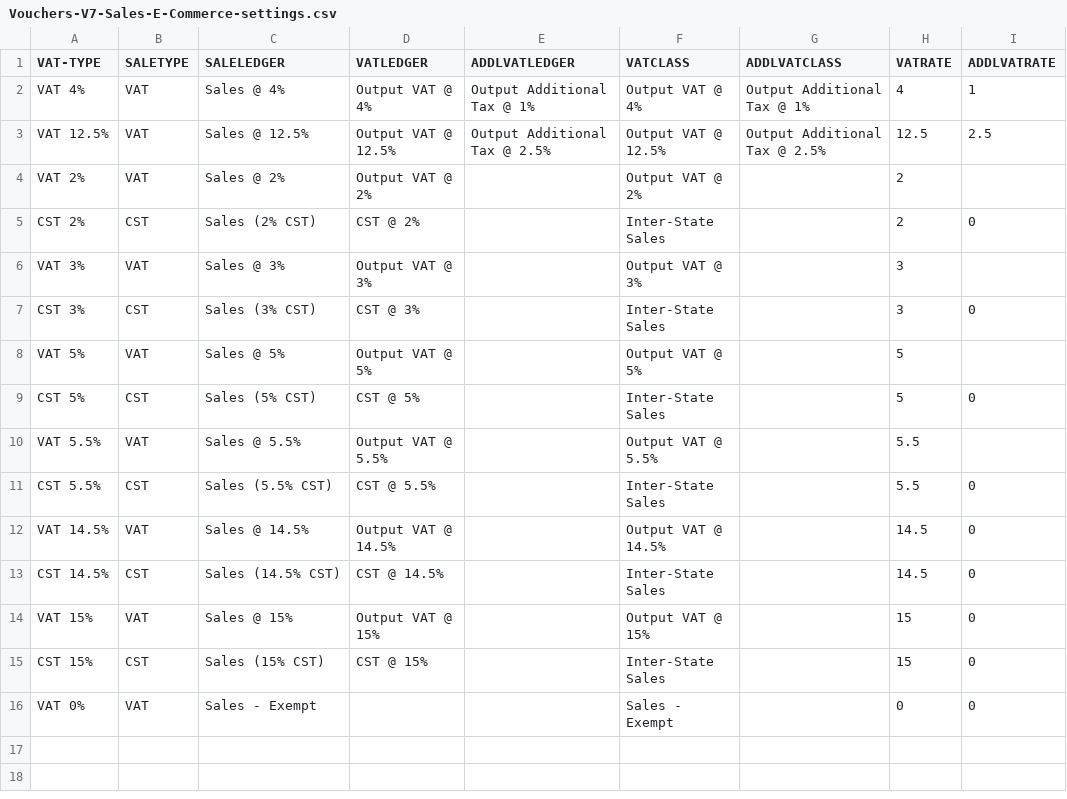
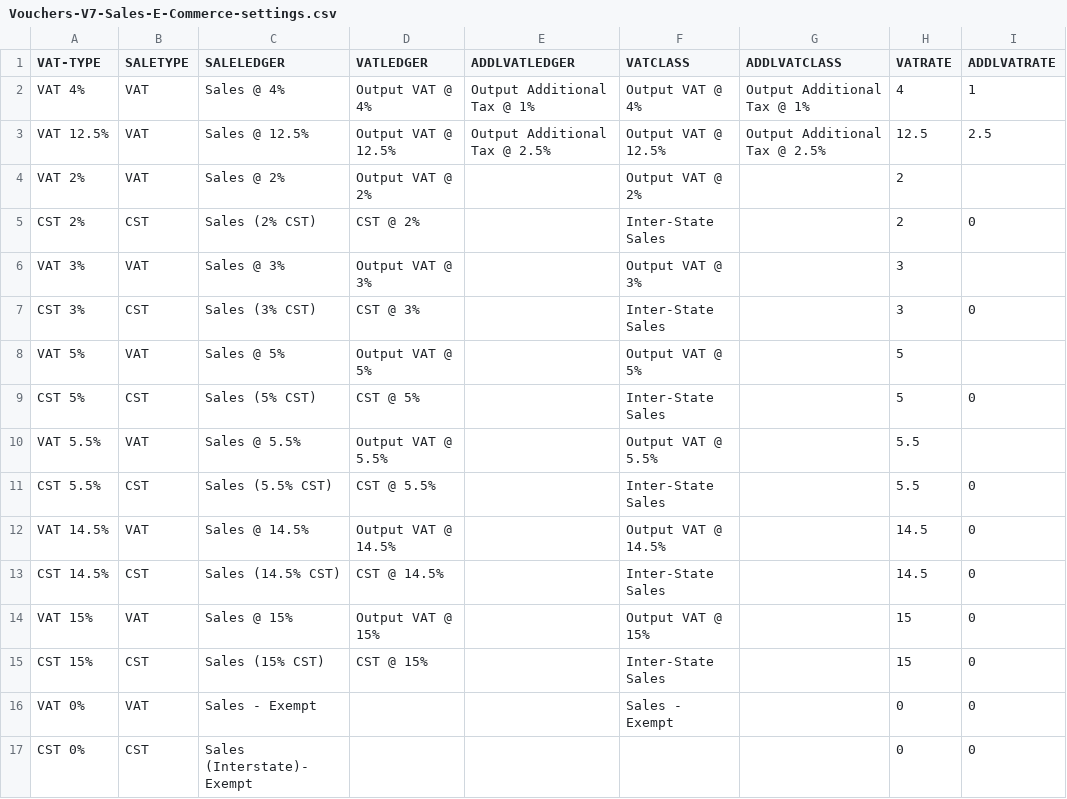
Before and after one commit to ShwetaSoftwares/excel-to-tally-templates, a CSV file: Vouchers-V7-Sales-E-Commerce-settings.csv, drawn as a sheet; the diff names each change by its address in the sheet, - before the commit and + after, or states it on an @@ line.

Commit message:
Modifications in Sales E-Commerce format
a) Ref.No and Date
b) Addl columns for Address
c) Ledgers before VAT
d) Provision for tracking Sales Order, Delivery Note and Sales Invoice

```diff
--- a/Vouchers-V7-Sales-E-Commerce-settings.csv
+++ b/Vouchers-V7-Sales-E-Commerce-settings.csv
+row 17: CST 0% | CST | Sales (Interstate)- Exempt |  |  |  |  | 0 | 0
```
Also changed, not shown: 2 other files.
